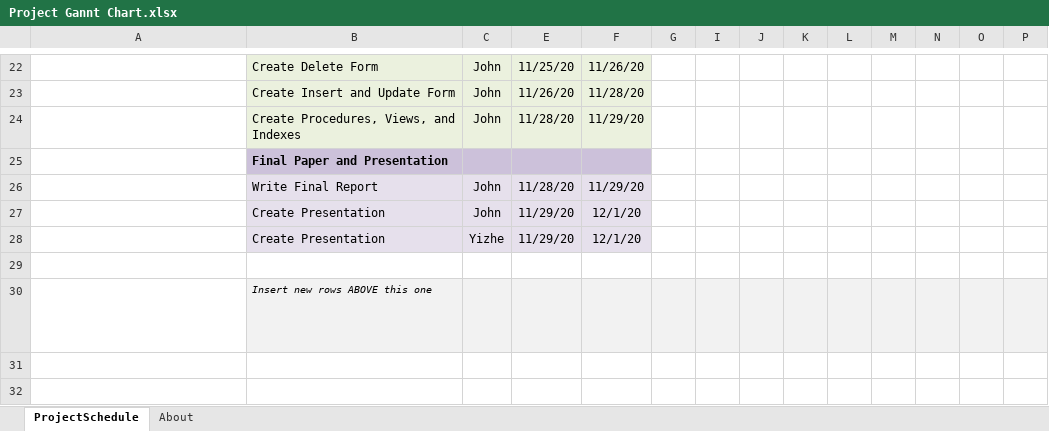
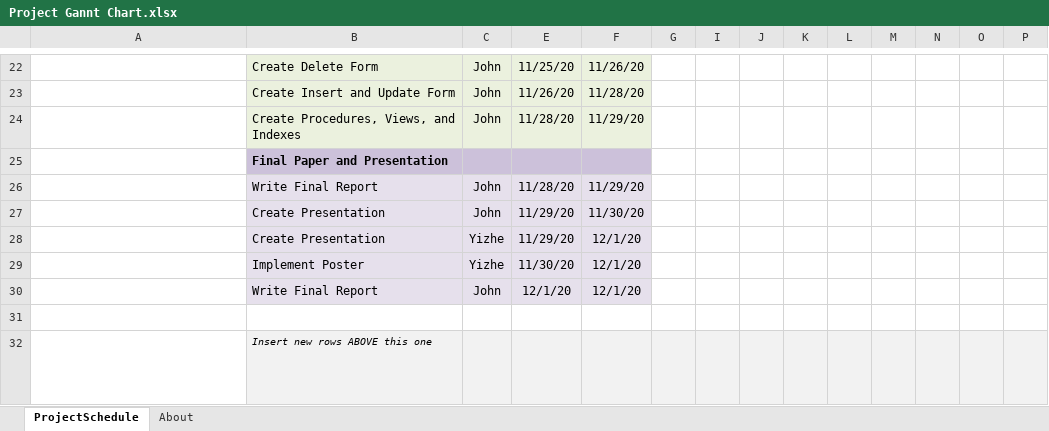
Before and after one commit to JGlass25/MovieDatabaseProject, an Excel workbook: Project Gannt Chart.xlsx, sheet ProjectSchedule, drawn as a sheet; only a part is shown, gaps mark what is left out; long unchanged cells end in …; values as stored, in another font and other column widths than the file's, no borders; conditional formats not drawn; rows hold the shown columns only; the diff names each change by its address in the sheet, - before the commit and + after, or states it on an @@ line.

Commit message:
finalized paper and gaant chart

```diff
--- a/Project Gannt Chart.xlsx (sheet ProjectSchedule)
+++ b/Project Gannt Chart.xlsx (sheet ProjectSchedule)
-F27: 12/1/20
+F27: 11/30/20
+row 29:  | Implement Poster | Yizhe | 11/30/20 | 12/1/20
+row 30:  | Write Final Report | John | 12/1/20 | 12/1/20
```
Also changed, not shown: 5 other files.
